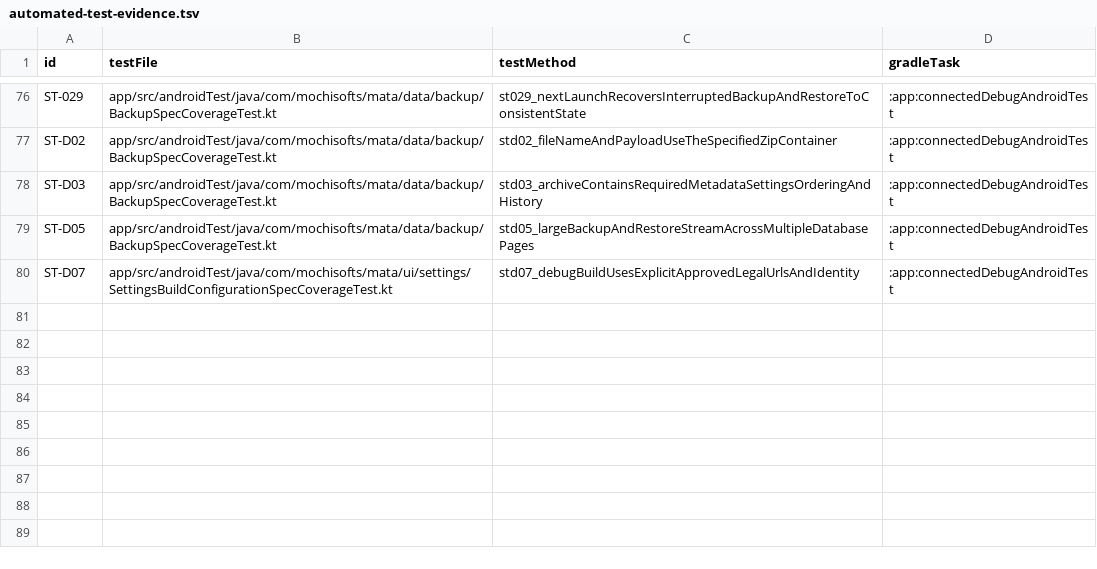
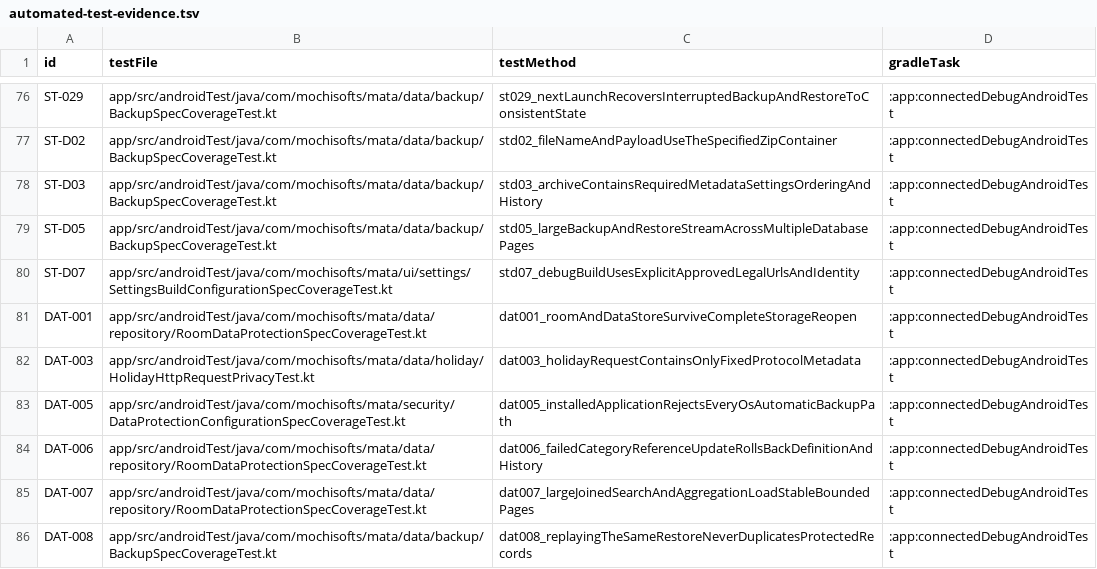
Before and after one commit to Sakemotti/MATA, a TSV file: .agents/test-specs/automated-test-evidence.tsv, drawn as a sheet; only a part is shown, gaps mark what is left out; the diff names each change by its address in the sheet, - before the commit and + after, or states it on an @@ line.

Commit message:
test: record data protection automation evidence

```diff
--- a/.agents/test-specs/automated-test-evidence.tsv
+++ b/.agents/test-specs/automated-test-evidence.tsv
+row 81: DAT-001 | app/src/androidTest/java/com/mochisofts/mata/data/repository/RoomDataProtectionSpecCoverageTest.kt | dat001_roomAndDataStoreSurviveCompleteStorageReopen | :app:connectedDebugAndroidTest
+row 82: DAT-003 | app/src/androidTest/java/com/mochisofts/mata/data/holiday/HolidayHttpRequestPrivacyTest.kt | dat003_holidayRequestContainsOnlyFixedProtocolMetadata | :app:connectedDebugAndroidTest
+row 83: DAT-005 | app/src/androidTest/java/com/mochisofts/mata/security/DataProtectionConfigurationSpecCoverageTest.kt | dat005_installedApplicationRejectsEveryOsAutomaticBackupPath | :app:connectedDebugAndroidTest
+row 84: DAT-006 | app/src/androidTest/java/com/mochisofts/mata/data/repository/RoomDataProtectionSpecCoverageTest.kt | dat006_failedCategoryReferenceUpdateRollsBackDefinitionAndHistory | :app:connectedDebugAndroidTest
+row 85: DAT-007 | app/src/androidTest/java/com/mochisofts/mata/data/repository/RoomDataProtectionSpecCoverageTest.kt | dat007_largeJoinedSearchAndAggregationLoadStableBoundedPages | :app:connectedDebugAndroidTest
+row 86: DAT-008 | app/src/androidTest/java/com/mochisofts/mata/data/backup/BackupSpecCoverageTest.kt | dat008_replayingTheSameRestoreNeverDuplicatesProtectedRecords | :app:connectedDebugAndroidTest
```
Also changed, not shown: .agents/test-specs/initial-release-results.tsv, 2 other files.
